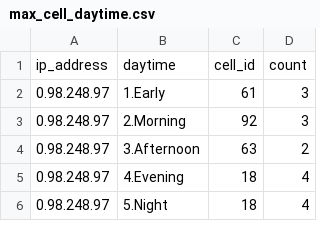
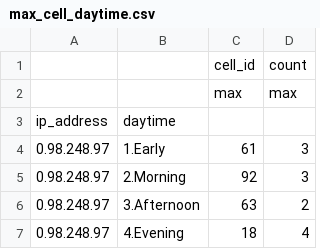
Before and after one commit to intx4/Atopet, a CSV file: project2/privacy_evaluation/max_cell_daytime.csv, drawn as a sheet; only a part is shown; the shorter side is filled out with more unchanged rows.

```diff
--- a/project2/privacy_evaluation/max_cell_daytime.csv
+++ b/project2/privacy_evaluation/max_cell_daytime.csv
@@ -1,2 +1,4 @@
-ip_address,daytime,cell_id,count
+,,cell_id,count
+,,max,max
+ip_address,daytime,,
 0.98.248.97,1.Early,61,3
```
Also changed, not shown: 2 other files.
